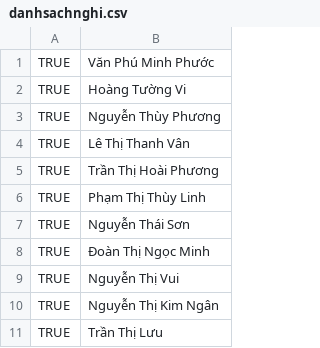
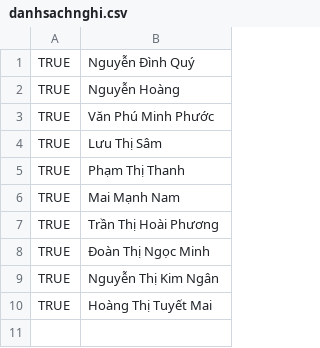
Before and after one commit to dinhquydds/autoMQ, a CSV file: danhsachnghi.csv, drawn as a sheet.

Commit message:
Changes to be committed: 	modified:   danhsachnghi.csv 	modified:   function.ahk 	modified:   main.exe

```diff
--- a/danhsachnghi.csv
+++ b/danhsachnghi.csv
@@ -1,11 +1,10 @@
+TRUE,Nguyễn Đình Quý
+TRUE,Nguyễn Hoàng
 TRUE,Văn Phú Minh Phước
-TRUE,Hoàng Tường Vi
-TRUE,Nguyễn Thùy Phương
-TRUE,Lê Thị Thanh Vân
+TRUE,Lưu Thị Sâm
+TRUE,Phạm Thị Thanh
+TRUE,Mai Mạnh Nam
 TRUE,Trần Thị Hoài Phương
-TRUE,Phạm Thị Thùy Linh
-TRUE,Nguyễn Thái Sơn
 TRUE,Đoàn Thị Ngọc Minh
-TRUE,Nguyễn Thị Vui
 TRUE,Nguyễn Thị Kim Ngân
-TRUE,Trần Thị Lưu
+TRUE,Hoàng Thị Tuyết Mai
```
Also changed, not shown: 2 other files.
